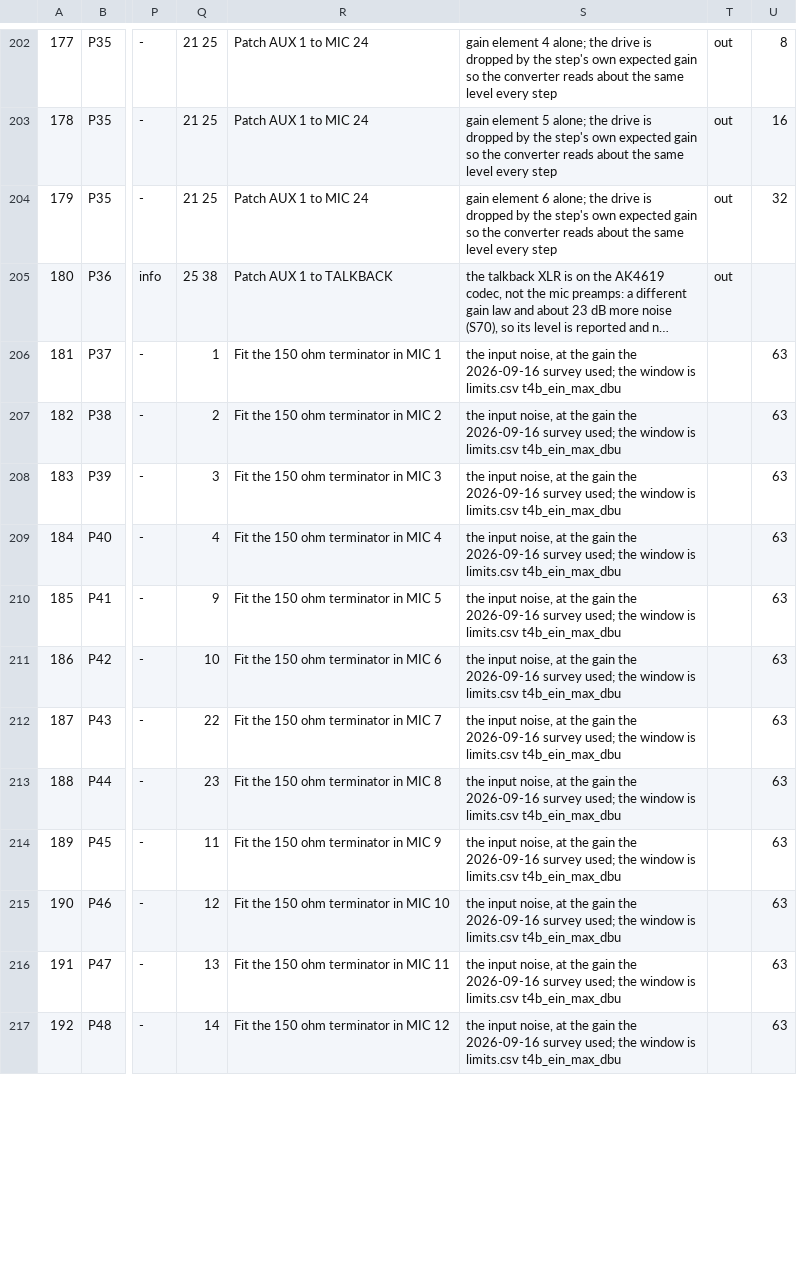
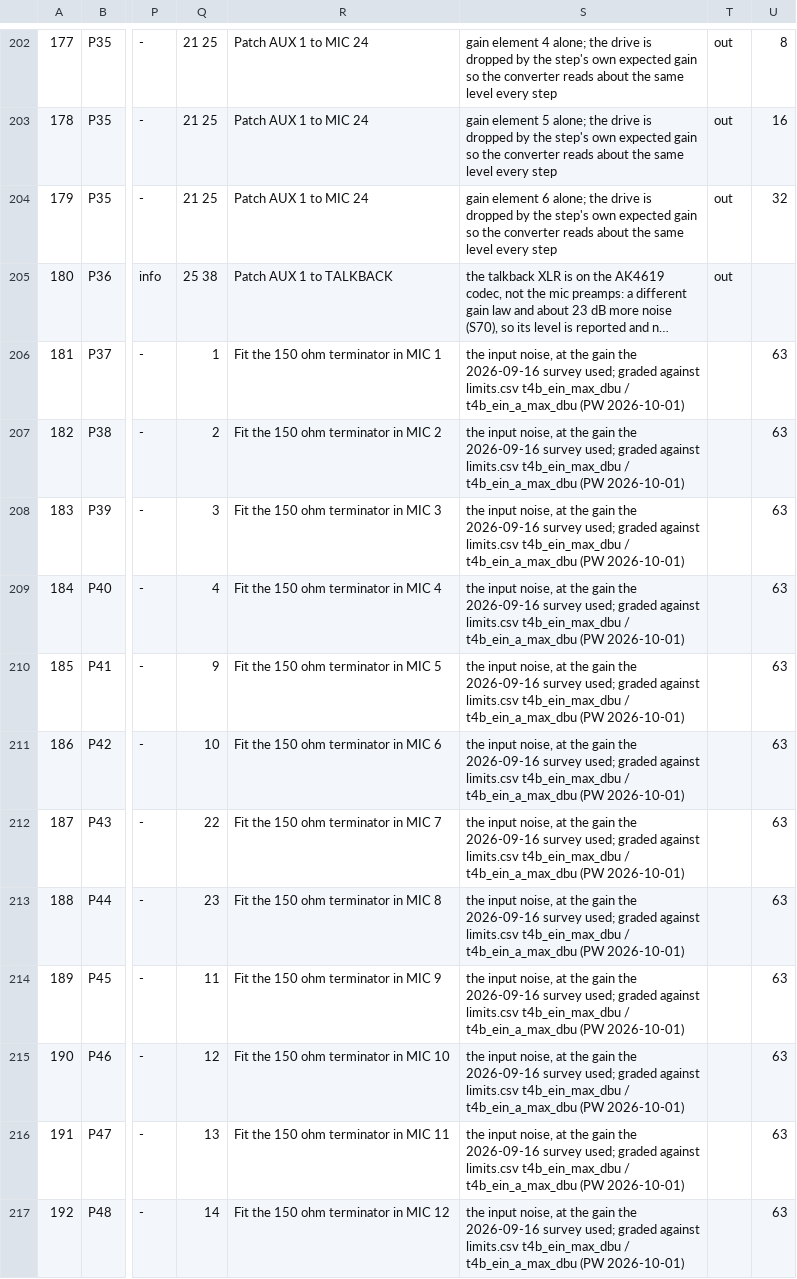
Before and after one commit to invirco/dsp, a CSV file: MW/D24/DSP/s121/patch-paths.csv, drawn as a sheet; only a part is shown, gaps mark what is left out; long unchanged cells end in …; the diff covers the shown part only; the diff names each change by its address in the sheet, - before the commit and + after, or states it on an @@ line.

```diff
--- a/MW/D24/DSP/s121/patch-paths.csv
+++ b/MW/D24/DSP/s121/patch-paths.csv
-S206:S217: …survey used; the window is limits.csv t4b_ein_max_dbu
+S206:S217: …survey used; graded against limits.csv t4b_ein_max_dbu / t4b_ein_a_max_dbu (PW 2026-10-01)
```
Also changed, not shown: 12 edited cells elsewhere in this file, 19 other files.
